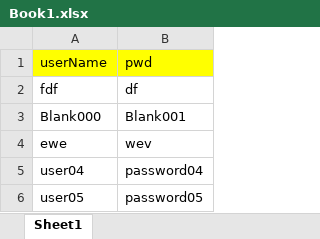
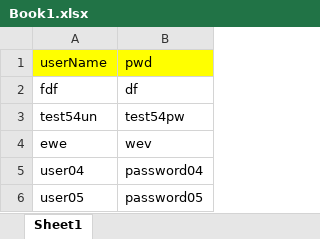
Before and after one commit to bija510/katalon-java-groovy-selenium, an Excel workbook: Data Files All/Book1.xlsx, sheet Sheet1, drawn as a sheet; values as stored, in another font and other column widths than the file's, no borders; removed rows and columns are numbered as before the commit, all else as after; the diff names each change by its address in the sheet, - before the commit and + after, or states it on an @@ line.

```diff
--- a/Data Files All/Book1.xlsx (sheet Sheet1)
+++ b/Data Files All/Book1.xlsx (sheet Sheet1)
-row 3: Blank000 | Blank001
+row 3: test54un | test54pw
```
Also changed, not shown: 21 other files.
